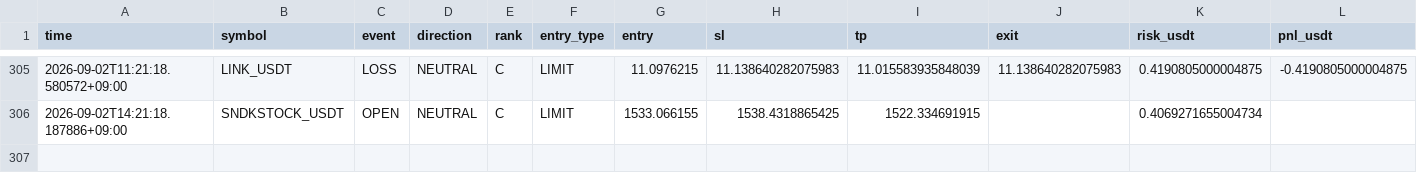
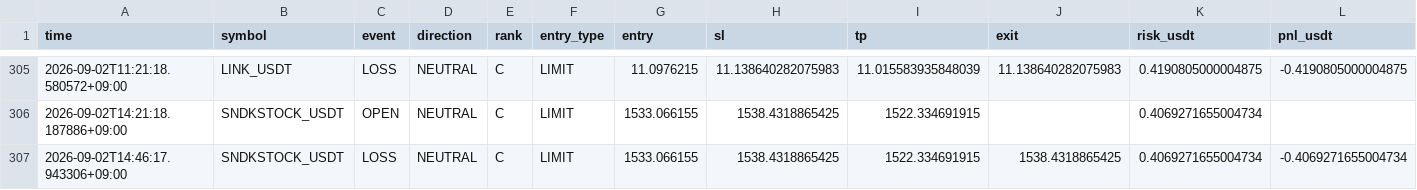
Before and after one commit to Sho-Sho122/mexc-monitor, a CSV file: mexc_hybrid_trades.csv, drawn as a sheet; only a part is shown, gaps mark what is left out; rows hold the shown columns only; the diff names each change by its address in the sheet, - before the commit and + after, or states it on an @@ line.

Commit message:
Update MEXC HYBRID state

```diff
--- a/mexc_hybrid_trades.csv
+++ b/mexc_hybrid_trades.csv
+row 307: 2026-09-02T14:46:17.943306+09:00 | SNDKSTOCK_USDT | LOSS | NEUTRAL | C | LIMIT | 1533.066155 | 1538.4318865425 | 1522.334691915 | 1538.4318865425 | 0.4069271655004734 | -0.4069271655004734
```
Also changed, not shown: 1 other file.
